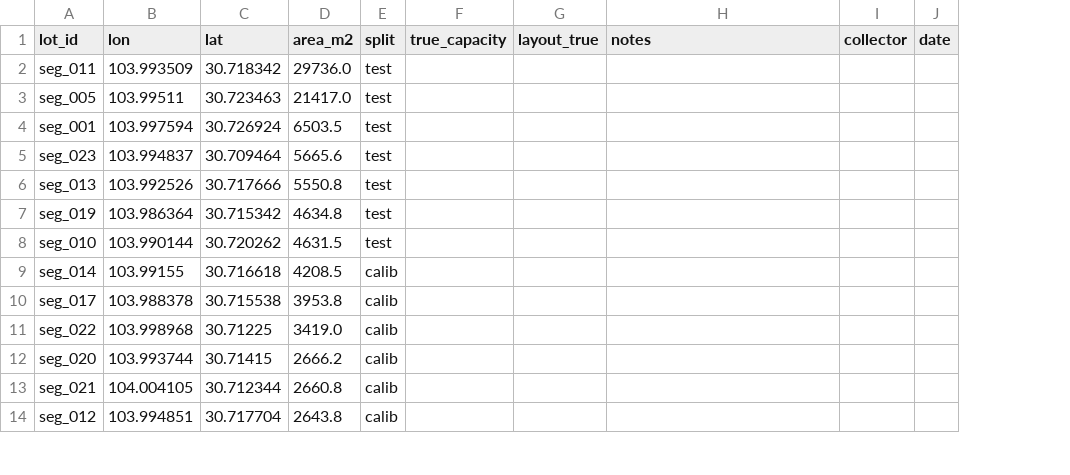
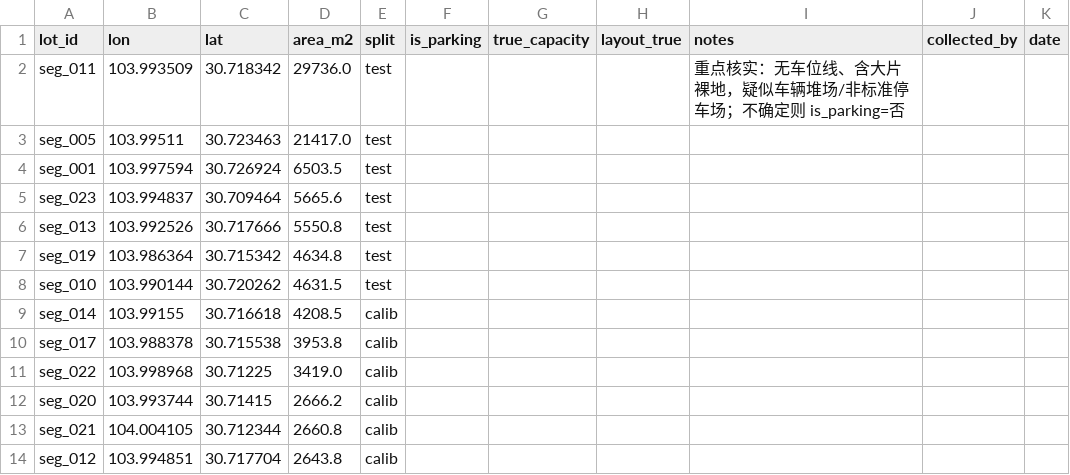
Before and after one commit to ParkingEye-Team/parkingeye, a CSV file: data/capacity/truth_collection_blind.csv, drawn as a sheet; only a part is shown; removed rows and columns are numbered as before the commit, all else as after; the diff names each change by its address in the sheet, - before the commit and + after, or states it on an @@ line.

Commit message:
data: 用含 is_parking 列的新版替换容量盲采工单
- truth_collection_blind.csv 更新为 v2 内容（24 行，含 is_parking/collected_by/date）
- 删除临时 _v2 文件

```diff
--- a/data/capacity/truth_collection_blind.csv
+++ b/data/capacity/truth_collection_blind.csv
+column F (is_parking), empty
-column I (collector), empty
+column J (collected_by), empty
-I2 (notes): (empty)
+I2 (notes): 重点核实：无车位线、含大片裸地，疑似车辆堆场/非标准停车场；不确定则 is_parking=否
```
Also changed, not shown: 1 other file.
